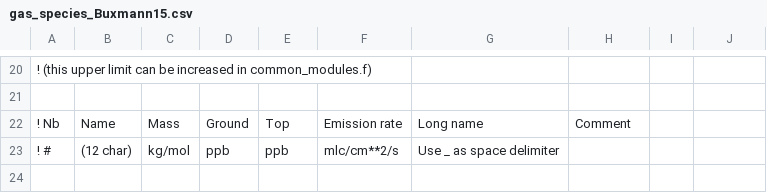
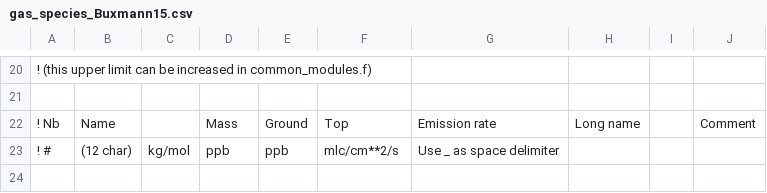
Before and after one commit to MistraModel/Mistra, a CSV file: src/mech_Buxmann15alpha/gas_species_Buxmann15.csv, drawn as a sheet; only a part is shown, gaps mark what is left out; the diff names each change by its address in the sheet, - before the commit and + after, or states it on an @@ line.

```diff
--- a/src/mech_Buxmann15alpha/gas_species_Buxmann15.csv
+++ b/src/mech_Buxmann15alpha/gas_species_Buxmann15.csv
-C22: Mass
+C22: (empty)
-D22: Ground
+D22: Mass
-E22: Top
+E22: Ground
-F22: Emission rate
+F22: Top
-G22: Long name
+G22: Emission rate
-H22: Comment
+H22: Long name
-J22: (empty)
+J22: Comment
```
Also changed, not shown: src/mech_Buxmann15alpha/gas_radical_species.csv, 36 other files.
